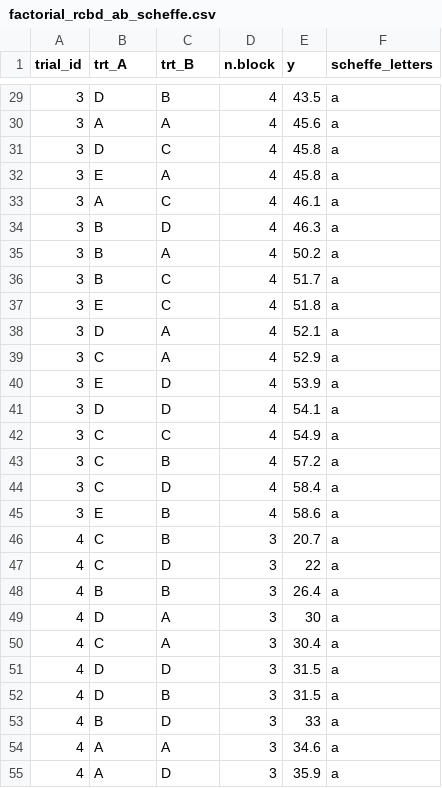
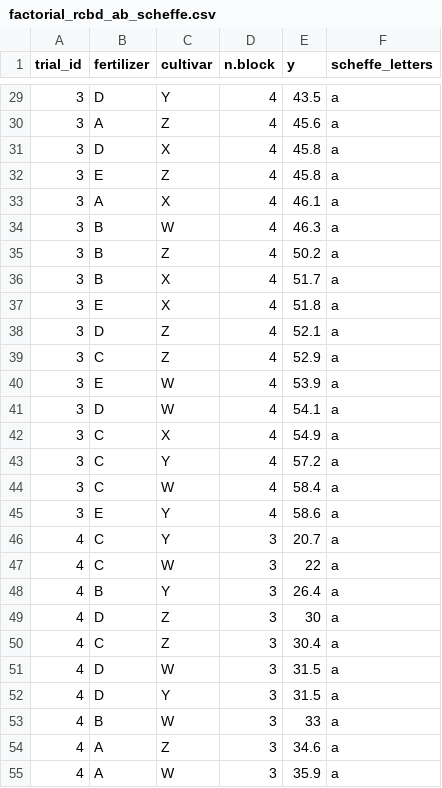
Before and after one commit to vcgarnica/MSE_FindR, a CSV file: Example files/factorial_rcbd_ab_scheffe.csv, drawn as a sheet; only a part is shown, gaps mark what is left out; the diff covers the shown part only.

```diff
--- a/Example files/factorial_rcbd_ab_scheffe.csv
+++ b/Example files/factorial_rcbd_ab_scheffe.csv
@@ -1 +1 @@
-trial_id,trt_A,trt_B,n.block,y,scheffe_letters
+trial_id,fertilizer,cultivar,n.block,y,scheffe_letters
@@ -29,27 +29,27 @@ trial_id,trt_A,trt_B,n.block,y,scheffe_letters
-3,D,B,4,43.5, a
-3,A,A,4,45.6, a
-3,D,C,4,45.8, a
-3,E,A,4,45.8, a
-3,A,C,4,46.1, a
-3,B,D,4,46.3, a
-3,B,A,4,50.2, a
-3,B,C,4,51.7, a
-3,E,C,4,51.8, a
-3,D,A,4,52.1, a
-3,C,A,4,52.9, a
-3,E,D,4,53.9, a
-3,D,D,4,54.1, a
-3,C,C,4,54.9, a
-3,C,B,4,57.2, a
-3,C,D,4,58.4, a
-3,E,B,4,58.6, a
-4,C,B,3,20.7, a
-4,C,D,3,22, a
-4,B,B,3,26.4, a
-4,D,A,3,30, a
-4,C,A,3,30.4, a
-4,D,D,3,31.5, a
-4,D,B,3,31.5, a
-4,B,D,3,33, a
-4,A,A,3,34.6, a
-4,A,D,3,35.9, a
+3,D,Y,4,43.5, a
+3,A,Z,4,45.6, a
+3,D,X,4,45.8, a
+3,E,Z,4,45.8, a
+3,A,X,4,46.1, a
+3,B,W,4,46.3, a
+3,B,Z,4,50.2, a
+3,B,X,4,51.7, a
+3,E,X,4,51.8, a
+3,D,Z,4,52.1, a
+3,C,Z,4,52.9, a
+3,E,W,4,53.9, a
+3,D,W,4,54.1, a
+3,C,X,4,54.9, a
+3,C,Y,4,57.2, a
+3,C,W,4,58.4, a
+3,E,Y,4,58.6, a
+4,C,Y,3,20.7, a
+4,C,W,3,22, a
+4,B,Y,3,26.4, a
+4,D,Z,3,30, a
+4,C,Z,3,30.4, a
+4,D,W,3,31.5, a
+4,D,Y,3,31.5, a
+4,B,W,3,33, a
+4,A,Z,3,34.6, a
+4,A,W,3,35.9, a
```
Also changed, not shown: 45 edited cells elsewhere in this file, Example files/factorial_rcbd_a_fisher.csv, Example files/rcbd_fisher.csv, 6 other files.
